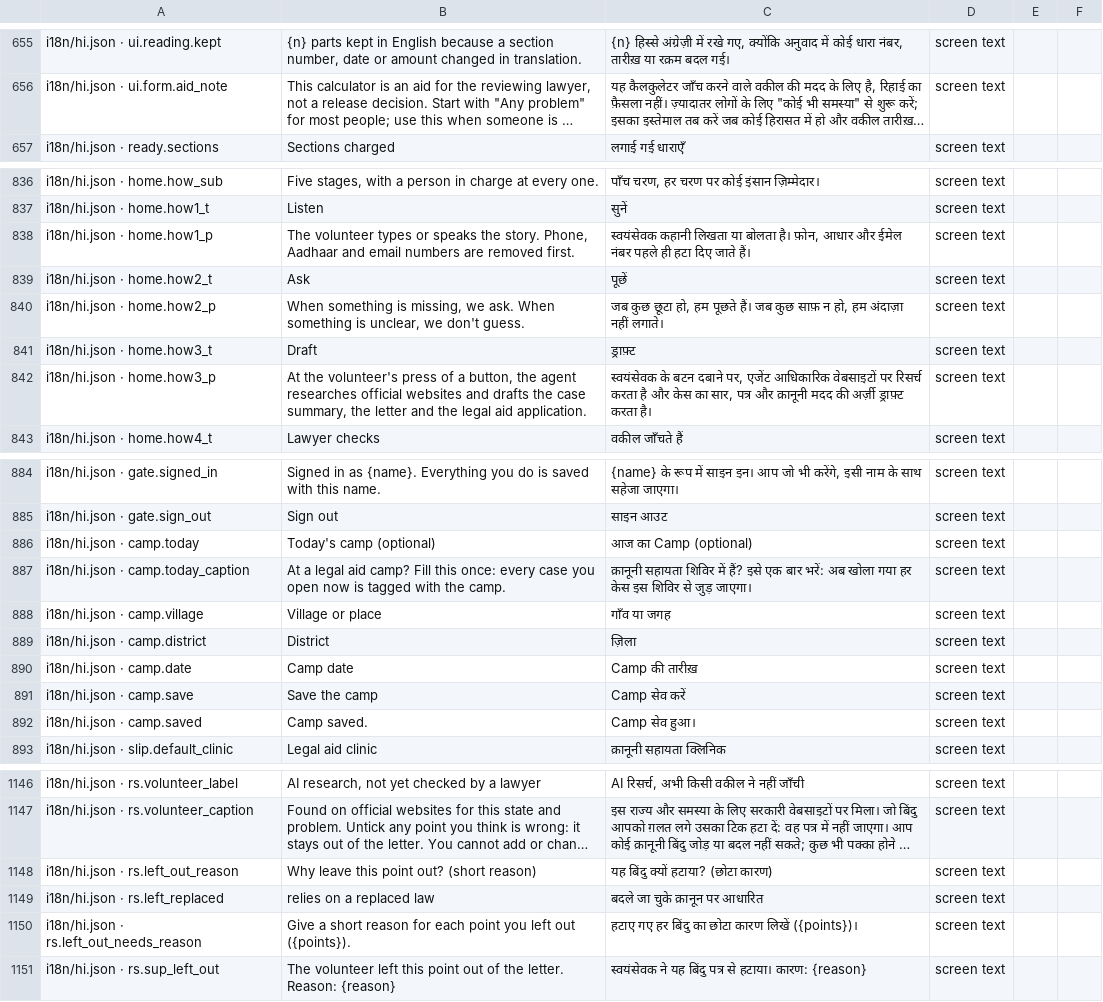
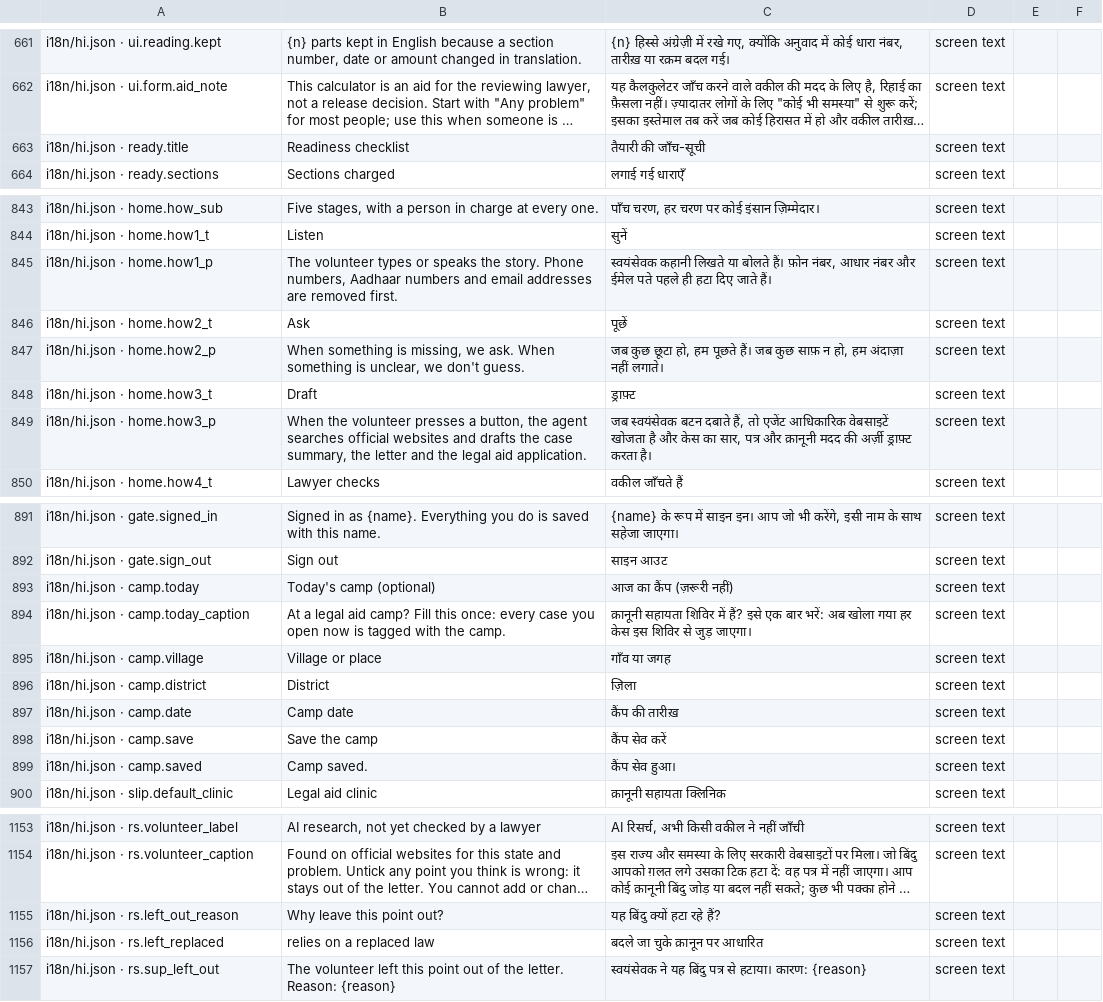
Before and after one commit to aspirantarushi/agent-raahi, a CSV file: docs/hindi_review.csv, drawn as a sheet; only a part is shown, gaps mark what is left out; long unchanged cells end in …; removed rows and columns are numbered as before the commit, all else as after; the diff covers the shown part only; the diff names each change by its address in the sheet, - before the commit and + after, or states it on an @@ line.

```diff
--- a/docs/hindi_review.csv
+++ b/docs/hindi_review.csv
+row 663: i18n/hi.json · ready.title | Readiness checklist | तैयारी की जाँच-सूची | screen text
-B845: …the story. Phone, Aadhaar and email numbers are removed…
+B845: …the story. Phone numbers, Aadhaar numbers and email addresses are removed…
-C845: स्वयंसेवक कहानी लिखता या बोलता है। फ़ोन, आधार और ईमेल नंबर पहले ही…
+C845: स्वयंसेवक कहानी लिखते या बोलते हैं। फ़ोन नंबर, आधार नंबर और ईमेल पते पहले ही…
-B849: At the volunteer's press of a button, the agent researches official websites…
+B849: When the volunteer presses a button, the agent searches official websites…
-C849: स्वयंसेवक के बटन दबाने पर, एजेंट आधिकारिक वेबसाइटों पर रिसर्च करता है और…
+C849: जब स्वयंसेवक बटन दबाते हैं, तो एजेंट आधिकारिक वेबसाइटें खोजता है और…
-C893: आज का Camp (optional)
+C893: आज का कैंप (ज़रूरी नहीं)
-C897: Camp की तारीख़
+C897: कैंप की तारीख़
-C898: Camp सेव करें
+C898: कैंप सेव करें
-C899: Camp सेव हुआ।
+C899: कैंप सेव हुआ।
-B1155: Why leave this point out? (short reason)
+B1155: Why leave this point out?
-C1155: यह बिंदु क्यों हटाया? (छोटा कारण)
+C1155: यह बिंदु क्यों हटा रहे हैं?
-row 1150: i18n/hi.json · rs.left_out_needs_reason | Give a short reason for each point you left out ({points}). | हटाए गए हर बिंदु का छोटा कारण लिखें ({points})। | screen text
```
Also changed, not shown: 22 added rows, 1 removed row and 35 edited cells elsewhere in this file, 22 other files.
